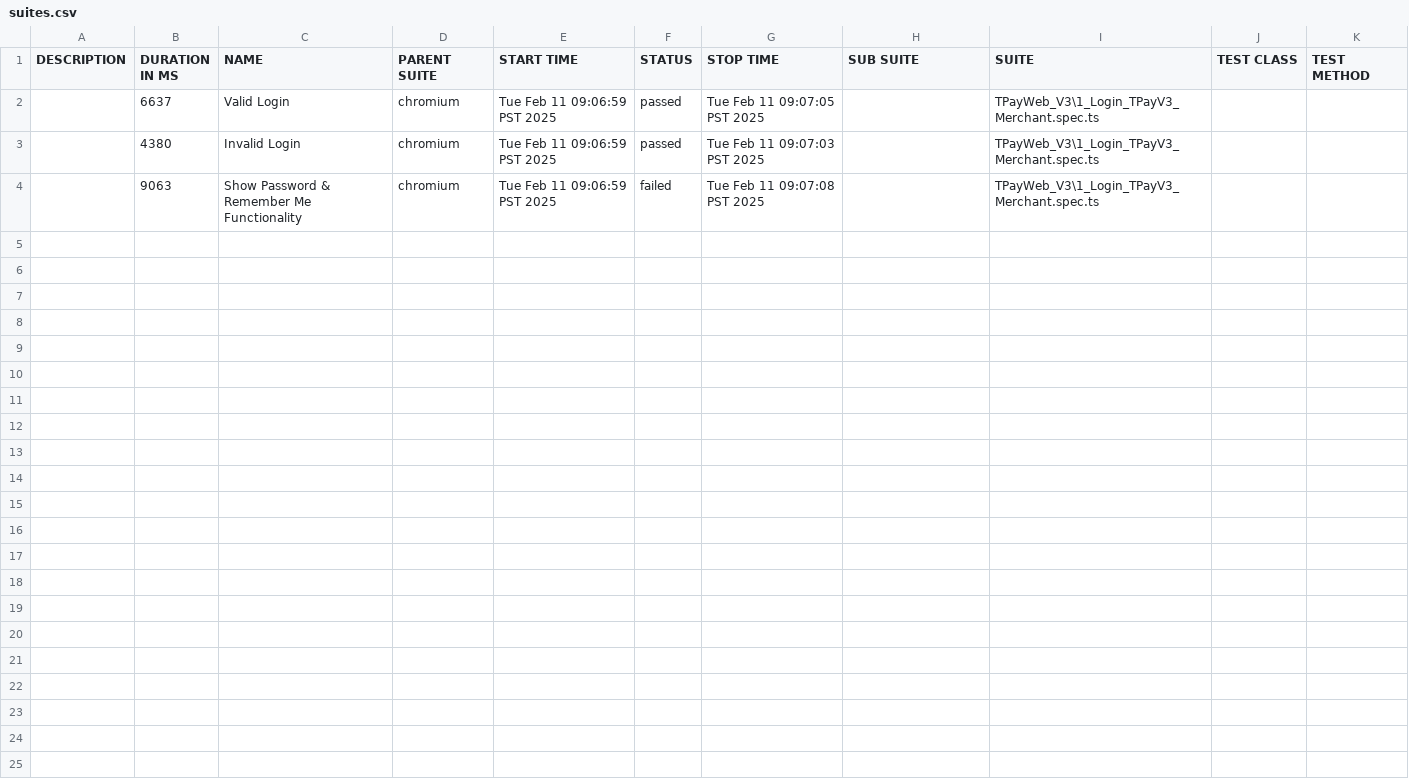
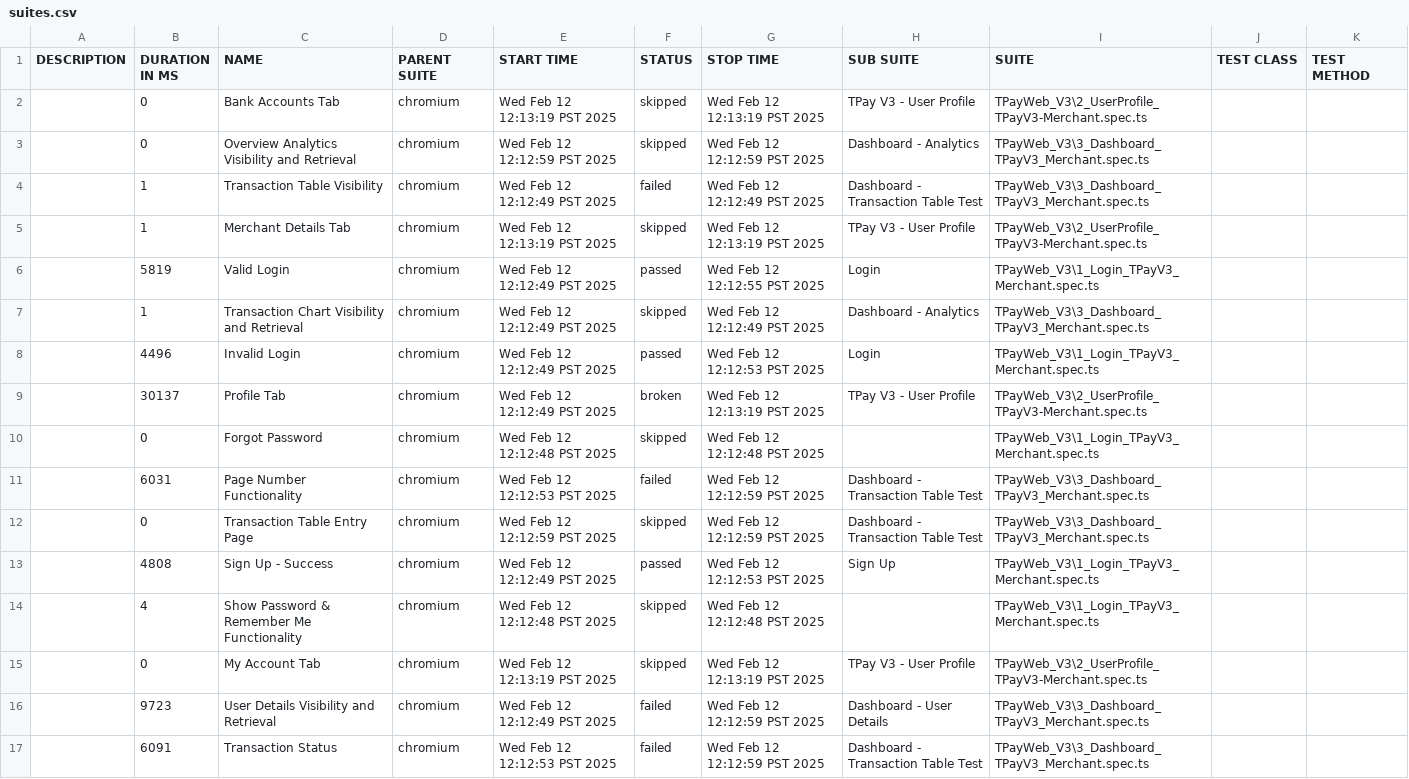
Before and after one commit to jmendozaqa24/TraxionPay-V3, a CSV file: allure-report/data/suites.csv, drawn as a sheet.

```diff
--- a/allure-report/data/suites.csv
+++ b/allure-report/data/suites.csv
@@ -1,4 +1,17 @@
 "DESCRIPTION","DURATION IN MS","NAME","PARENT SUITE","START TIME","STATUS","STOP TIME","SUB SUITE","SUITE","TEST CLASS","TEST METHOD"
-"","6637","Valid Login","chromium","Tue Feb 11 09:06:59 PST 2025","passed","Tue Feb 11 09:07:05 PST 2025","","TPayWeb_V3\1_Login_TPayV3_Merchant.spec.ts","",""
-"","4380","Invalid Login","chromium","Tue Feb 11 09:06:59 PST 2025","passed","Tue Feb 11 09:07:03 PST 2025","","TPayWeb_V3\1_Login_TPayV3_Merchant.spec.ts","",""
-"","9063","Show Password & Remember Me Functionality","chromium","Tue Feb 11 09:06:59 PST 2025","failed","Tue Feb 11 09:07:08 PST 2025","","TPayWeb_V3\1_Login_TPayV3_Merchant.spec.ts","",""
+"","0","Bank Accounts Tab","chromium","Wed Feb 12 12:13:19 PST 2025","skipped","Wed Feb 12 12:13:19 PST 2025","TPay V3 - User Profile","TPayWeb_V3\2_UserProfile_TPayV3-Merchant.spec.ts","",""
+"","0","Overview Analytics Visibility and Retrieval","chromium","Wed Feb 12 12:12:59 PST 2025","skipped","Wed Feb 12 12:12:59 PST 2025","Dashboard - Analytics","TPayWeb_V3\3_Dashboard_TPayV3_Merchant.spec.ts","",""
+"","1","Transaction Table Visibility","chromium","Wed Feb 12 12:12:49 PST 2025","failed","Wed Feb 12 12:12:49 PST 2025","Dashboard - Transaction Table Test","TPayWeb_V3\3_Dashboard_TPayV3_Merchant.spec.ts","",""
+"","1","Merchant Details Tab","chromium","Wed Feb 12 12:13:19 PST 2025","skipped","Wed Feb 12 12:13:19 PST 2025","TPay V3 - User Profile","TPayWeb_V3\2_UserProfile_TPayV3-Merchant.spec.ts","",""
+"","5819","Valid Login","chromium","Wed Feb 12 12:12:49 PST 2025","passed","Wed Feb 12 12:12:55 PST 2025","Login","TPayWeb_V3\1_Login_TPayV3_Merchant.spec.ts","",""
+"","1","Transaction Chart Visibility and Retrieval","chromium","Wed Feb 12 12:12:49 PST 2025","skipped","Wed Feb 12 12:12:49 PST 2025","Dashboard - Analytics","TPayWeb_V3\3_Dashboard_TPayV3_Merchant.spec.ts","",""
+"","4496","Invalid Login","chromium","Wed Feb 12 12:12:49 PST 2025","passed","Wed Feb 12 12:12:53 PST 2025","Login","TPayWeb_V3\1_Login_TPayV3_Merchant.spec.ts","",""
+"","30137","Profile Tab","chromium","Wed Feb 12 12:12:49 PST 2025","broken","Wed Feb 12 12:13:19 PST 2025","TPay V3 - User Profile","TPayWeb_V3\2_UserProfile_TPayV3-Merchant.spec.ts","",""
+"","0","Forgot Password","chromium","Wed Feb 12 12:12:48 PST 2025","skipped","Wed Feb 12 12:12:48 PST 2025","","TPayWeb_V3\1_Login_TPayV3_Merchant.spec.ts","",""
+"","6031","Page Number Functionality","chromium","Wed Feb 12 12:12:53 PST 2025","failed","Wed Feb 12 12:12:59 PST 2025","Dashboard - Transaction Table Test","TPayWeb_V3\3_Dashboard_TPayV3_Merchant.spec.ts","",""
+"","0","Transaction Table Entry Page","chromium","Wed Feb 12 12:12:59 PST 2025","skipped","Wed Feb 12 12:12:59 PST 2025","Dashboard - Transaction Table Test","TPayWeb_V3\3_Dashboard_TPayV3_Merchant.spec.ts","",""
+"","4808","Sign Up - Success","chromium","Wed Feb 12 12:12:49 PST 2025","passed","Wed Feb 12 12:12:53 PST 2025","Sign Up","TPayWeb_V3\1_Login_TPayV3_Merchant.spec.ts","",""
+"","4","Show Password & Remember Me Functionality","chromium","Wed Feb 12 12:12:48 PST 2025","skipped","Wed Feb 12 12:12:48 PST 2025","","TPayWeb_V3\1_Login_TPayV3_Merchant.spec.ts","",""
+"","0","My Account Tab","chromium","Wed Feb 12 12:13:19 PST 2025","skipped","Wed Feb 12 12:13:19 PST 2025","TPay V3 - User Profile","TPayWeb_V3\2_UserProfile_TPayV3-Merchant.spec.ts","",""
+"","9723","User Details Visibility and Retrieval","chromium","Wed Feb 12 12:12:49 PST 2025","failed","Wed Feb 12 12:12:59 PST 2025","Dashboard - User Details","TPayWeb_V3\3_Dashboard_TPayV3_Merchant.spec.ts","",""
+"","6091","Transaction Status","chromium","Wed Feb 12 12:12:53 PST 2025","failed","Wed Feb 12 12:12:59 PST 2025","Dashboard - Transaction Table Test","TPayWeb_V3\3_Dashboard_TPayV3_Merchant.spec.ts","",""
```
Also changed, not shown: 56 other files.
